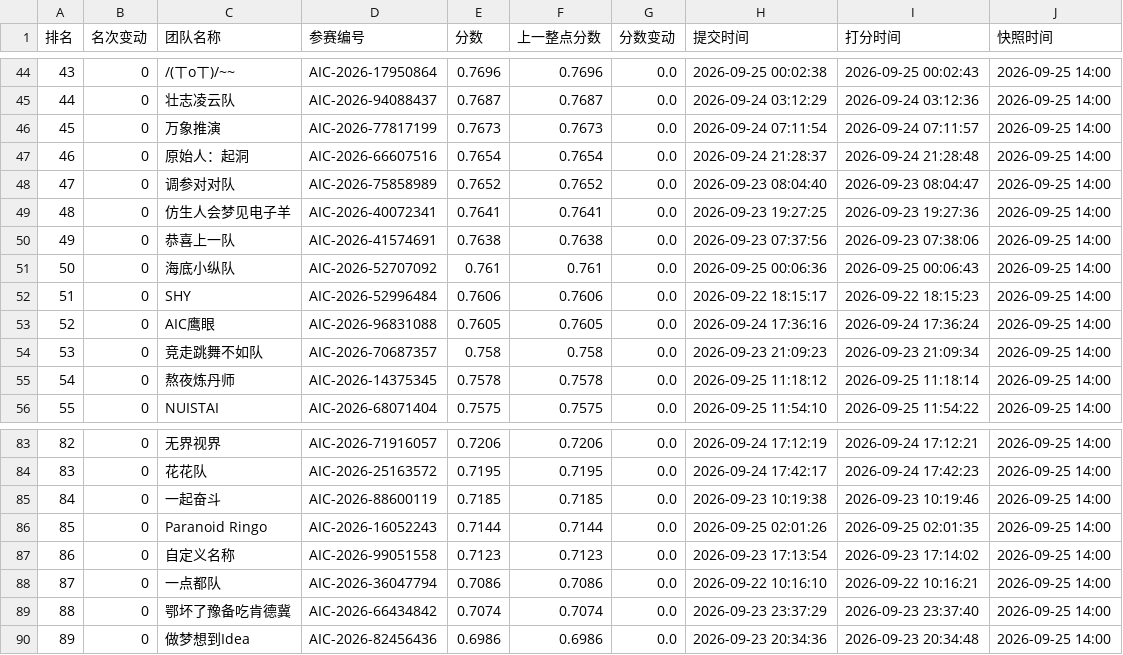
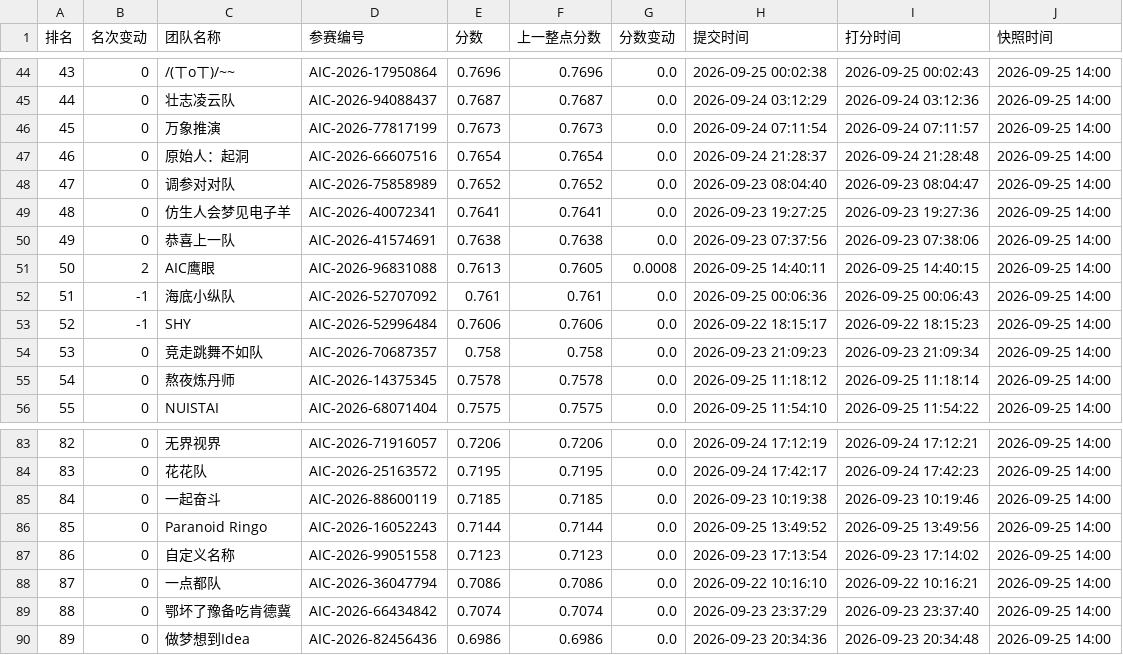
Before and after one commit to KirkG529/aic-rank-report, a CSV file: data/export/standings_复赛.csv, drawn as a sheet; only a part is shown, gaps mark what is left out; removed rows and columns are numbered as before the commit, all else as after; the diff names each change by its address in the sheet, - before the commit and + after, or states it on an @@ line.

```diff
--- a/data/export/standings_复赛.csv
+++ b/data/export/standings_复赛.csv
+row 51: 50 | 2 | AIC鹰眼 | AIC-2026-96831088 | 0.7613 | 0.7605 | 0.0008 | 2026-09-25 14:40:11 | 2026-09-25 14:40:15 | 2026-09-25 14:00
@@ column A (排名) renumbered between rows 52 and 53 @@
-B52:B53 (名次变动): 0
+B52:B53 (名次变动): -1
-row 53: 52 | 0 | AIC鹰眼 | AIC-2026-96831088 | 0.7605 | 0.7605 | 0.0 | 2026-09-24 17:36:16 | 2026-09-24 17:36:24 | 2026-09-25 14:00
-H86 (提交时间): 2026-09-25 02:01:26
+H86 (提交时间): 2026-09-25 13:49:52
-I86 (打分时间): 2026-09-25 02:01:35
+I86 (打分时间): 2026-09-25 13:49:56
```
Also changed, not shown: data/export/history_复赛.csv, 4 other files.
